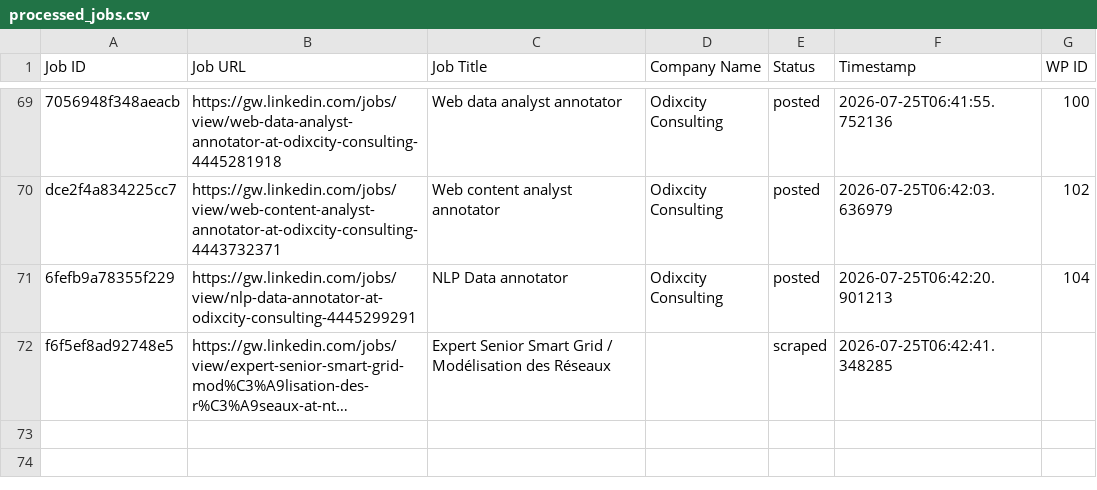
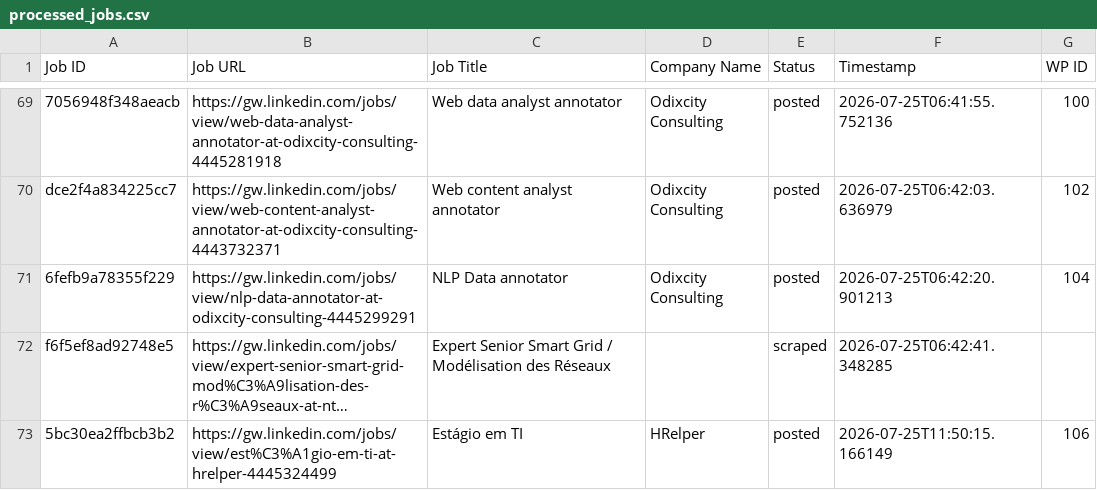
Before and after one commit to innovationinc2000/gw, a CSV file: processed_jobs.csv, drawn as a sheet; only a part is shown, gaps mark what is left out; long unchanged cells end in …; the diff names each change by its address in the sheet, - before the commit and + after, or states it on an @@ line.

```diff
--- a/processed_jobs.csv
+++ b/processed_jobs.csv
+row 73: 5bc30ea2ffbcb3b2 | https://gw.linkedin.com/jobs/view/est%C3%A1gio-em-ti-at-hrelper-4445324499 | Estágio em TI | HRelper | posted | 2026-07-25T11:50:15.166149 | 106
```
